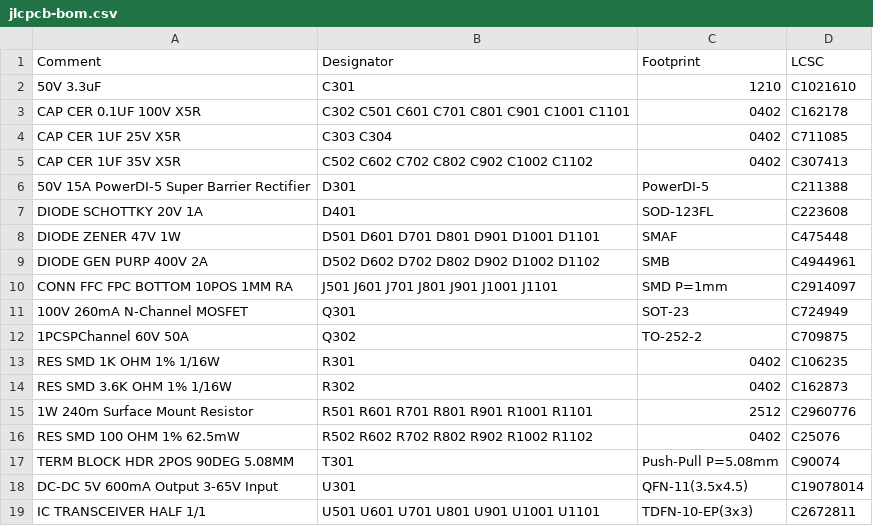
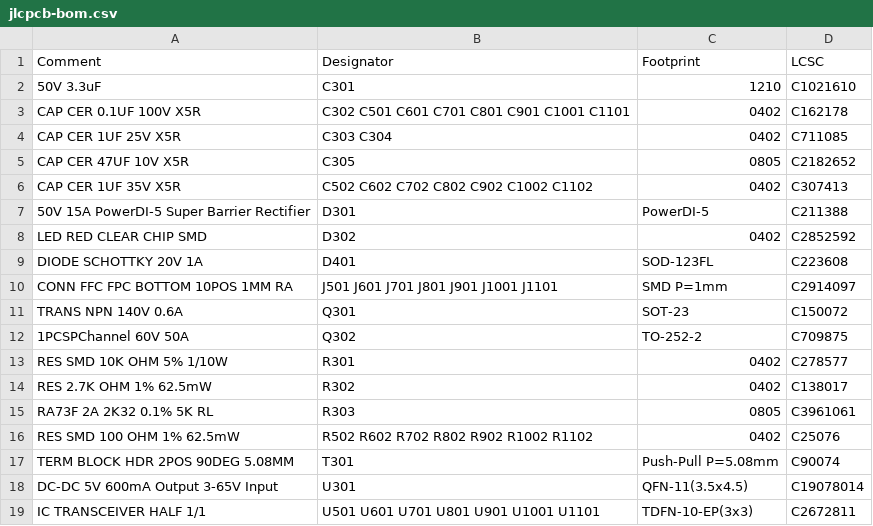
Before and after one commit to janelia-kicad/cluster-pcb, a CSV file: documentation/fabrication/jlcpcb-bom.csv, drawn as a sheet.

```diff
--- a/documentation/fabrication/jlcpcb-bom.csv
+++ b/documentation/fabrication/jlcpcb-bom.csv
@@ -4,13 +4,13 @@ CAP CER 0.1UF 100V X5R,C302 C501 C601 C701 C801 C901 C1001 C1101,0402,C162178
 CAP CER 1UF 25V X5R,C303 C304,0402,C711085
+CAP CER 47UF 10V X5R,C305,0805,C2182652
 CAP CER 1UF 35V X5R,C502 C602 C702 C802 C902 C1002 C1102,0402,C307413
 50V 15A PowerDI-5 Super Barrier Rectifier,D301,PowerDI-5,C211388
+LED RED CLEAR CHIP SMD,D302,0402,C2852592
 DIODE SCHOTTKY 20V 1A,D401,SOD-123FL,C223608
-DIODE ZENER 47V 1W,D501 D601 D701 D801 D901 D1001 D1101,SMAF,C475448
-DIODE GEN PURP 400V 2A,D502 D602 D702 D802 D902 D1002 D1102,SMB,C4944961
 CONN FFC FPC BOTTOM 10POS 1MM RA,J501 J601 J701 J801 J901 J1001 J1101,SMD P=1mm,C2914097
-100V 260mA N-Channel MOSFET,Q301,SOT-23,C724949
+TRANS NPN 140V 0.6A,Q301,SOT-23,C150072
 1PCSPChannel 60V 50A,Q302,TO-252-2,C709875
-RES SMD 1K OHM 1% 1/16W,R301,0402,C106235
-RES SMD 3.6K OHM 1% 1/16W,R302,0402,C162873
-1W 240m Surface Mount Resistor,R501 R601 R701 R801 R901 R1001 R1101,2512,C2960776
+RES SMD 10K OHM 5% 1/10W,R301,0402,C278577
+RES 2.7K OHM 1% 62.5mW ,R302,0402,C138017
+RA73F 2A 2K32 0.1% 5K RL,R303,0805,C3961061
 RES SMD 100 OHM 1% 62.5mW,R502 R602 R702 R802 R902 R1002 R1102,0402,C25076
```
Also changed, not shown: documentation/fabrication/cluster-pcb-all-pos.csv, 52 other files.
